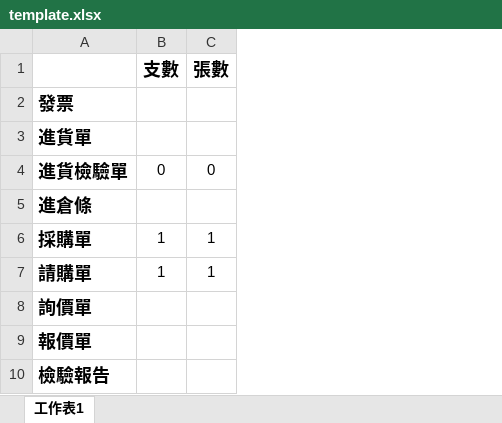
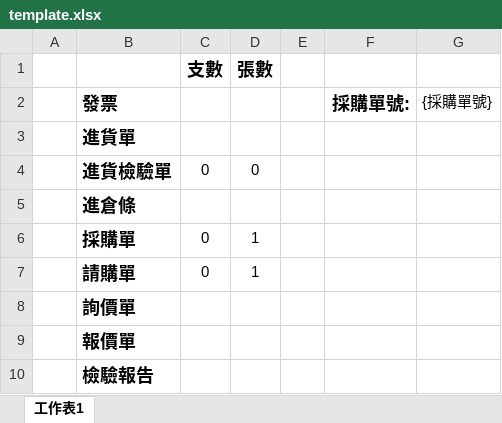
Before and after one commit to sean3808/auto-counts-documents-and-product-number, an Excel workbook: template.xlsx, sheet 工作表1, drawn as a sheet; values as stored, in another font and other column widths than the file's, no borders; addresses are those after the commit; the diff names each change by its address in the sheet, - before the commit and + after, or states it on an @@ line.

```diff
--- a/template.xlsx (sheet 工作表1)
+++ b/template.xlsx (sheet 工作表1)
+column A, empty
+column E, empty
+column F, row 2: 採購單號:
+column G, row 2: {採購單號}
-C6:C7 (支數): 1
+C6:C7 (支數): 0
```
Also changed, not shown: formulas that keep their value, 15 other files.
